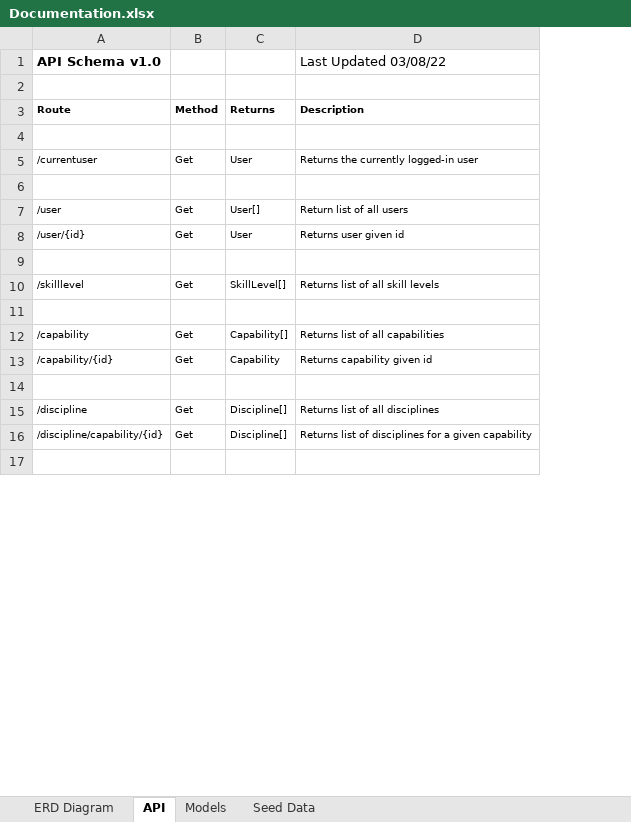
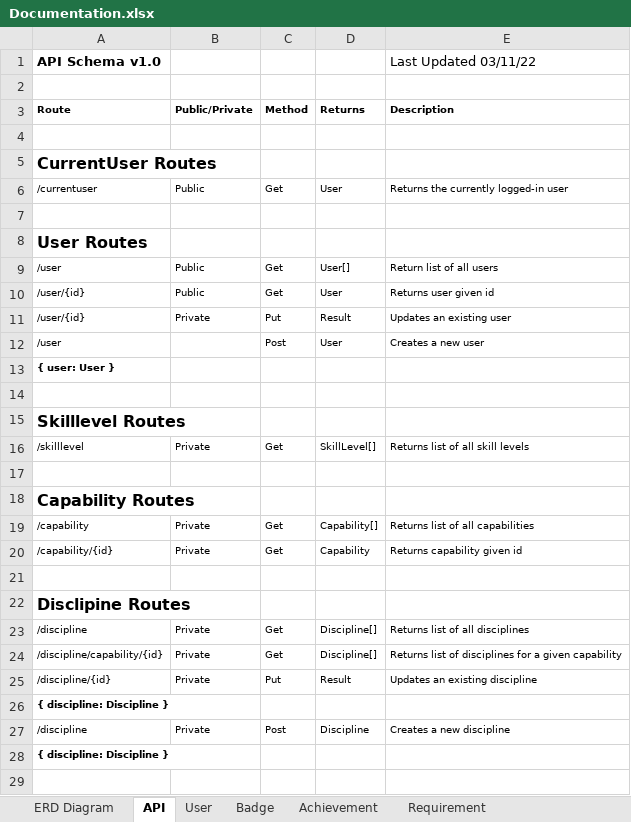
Before and after one commit to excellalabs/excella-badges, an Excel workbook: documentation/Documentation.xlsx, sheet API, drawn as a sheet; only a part is shown; values as stored, in another font and other column widths than the file's, no borders; addresses are those after the commit; the diff covers the shown part only; the diff names each change by its address in the sheet, - before the commit and + after, or states it on an @@ line.

```diff
--- a/documentation/Documentation.xlsx (sheet API)
+++ b/documentation/Documentation.xlsx (sheet API)
-sheet tab: Seed Data
+sheet tab: User
-sheet tab: Models
+sheet tab: Badge
+sheet tab: Achievement
+sheet tab: Requirement
+column B (Public/Private), row 6: Public; rows 9-10: Public | Public; row 16: Private; rows 19-20: Private | Private; rows 23-24: Private | Private
-E1 (Description): Last Updated 03/08/22
+E1 (Description): Last Updated 03/11/22
+row 5: CurrentUser Routes
+row 8: User Routes
+row 11: /user/{id} | Private | Put | Result | Updates an existing user
+row 12: /user |  | Post | User | Creates a new user
+row 13: { user: User }
+row 15: Skilllevel Routes
+row 18: Capability Routes
+row 22: Disclipine Routes
+row 25: /discipline/{id} | Private | Put | Result | Updates an existing discipline
+row 26: { discipline: Discipline }
+row 27: /discipline | Private | Post | Discipline | Creates a new discipline
+row 28: { discipline: Discipline }
```
Also changed, not shown: 32 added rows, 4 removed rows and 5 edited cells elsewhere in this sheet, sheet User, sheet ERD Diagram, charts or pictures, 1 other file.
